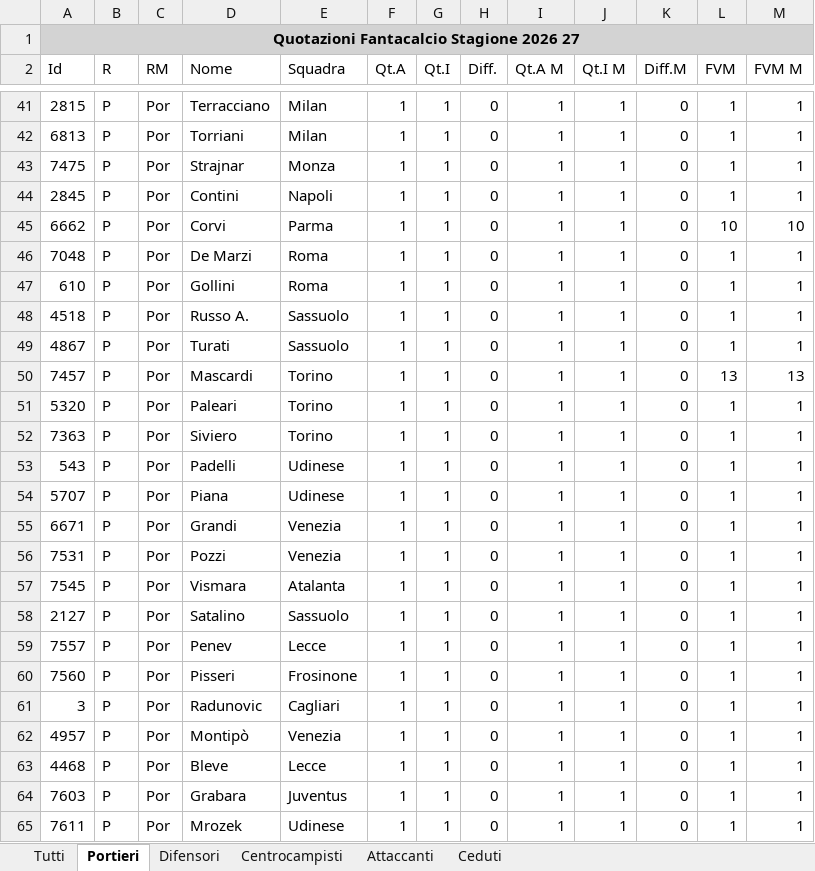
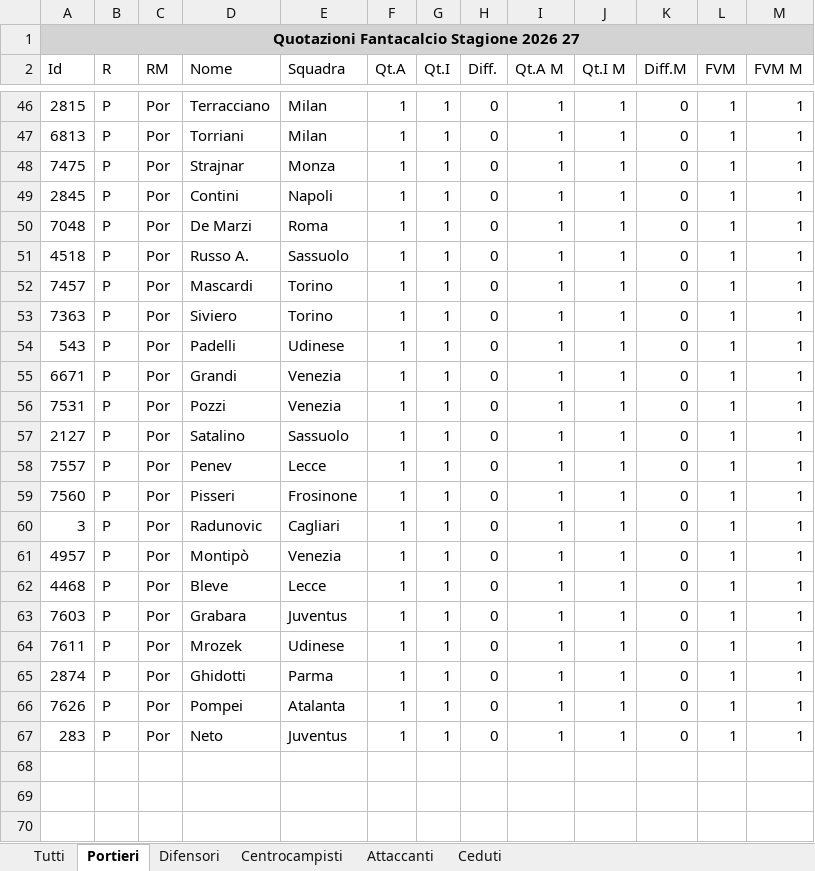
Before and after one commit to Feddy347/fantastats_spinoff, an Excel workbook: Quotazioni_Fantacalcio_Stagione_2026_27.xlsx, sheet Portieri, drawn as a sheet; only a part is shown, gaps mark what is left out; values as stored, in another font and other column widths than the file's, no borders; removed rows and columns are numbered as before the commit, all else as after; the diff covers the shown part only; the diff names each change by its address in the sheet, - before the commit and + after, or states it on an @@ line.

```diff
--- a/Quotazioni_Fantacalcio_Stagione_2026_27.xlsx (sheet Portieri)
+++ b/Quotazioni_Fantacalcio_Stagione_2026_27.xlsx (sheet Portieri)
-row 45: 6662 | P | Por | Corvi | Parma | 1 | 1 | 0 | 1 | 1 | 0 | 10 | 10
-row 47: 610 | P | Por | Gollini | Roma | 1 | 1 | 0 | 1 | 1 | 0 | 1 | 1
-row 49: 4867 | P | Por | Turati | Sassuolo | 1 | 1 | 0 | 1 | 1 | 0 | 1 | 1
-L52 (FVM): 13
+L52 (FVM): 1
-M52 (FVM M): 13
+M52 (FVM M): 1
-row 51: 5320 | P | Por | Paleari | Torino | 1 | 1 | 0 | 1 | 1 | 0 | 1 | 1
-row 54: 5707 | P | Por | Piana | Udinese | 1 | 1 | 0 | 1 | 1 | 0 | 1 | 1
-row 57: 7545 | P | Por | Vismara | Atalanta | 1 | 1 | 0 | 1 | 1 | 0 | 1 | 1
+row 65: 2874 | P | Por | Ghidotti | Parma | 1 | 1 | 0 | 1 | 1 | 0 | 1 | 1
+row 66: 7626 | P | Por | Pompei | Atalanta | 1 | 1 | 0 | 1 | 1 | 0 | 1 | 1
+row 67: 283 | P | Por | Neto | Juventus | 1 | 1 | 0 | 1 | 1 | 0 | 1 | 1
```
Also changed, not shown: 22 added rows, 17 removed rows and 50 edited cells elsewhere in this sheet, sheet Tutti, sheet Difensori, sheet Centrocampisti, sheet Attaccanti, sheet Ceduti.
